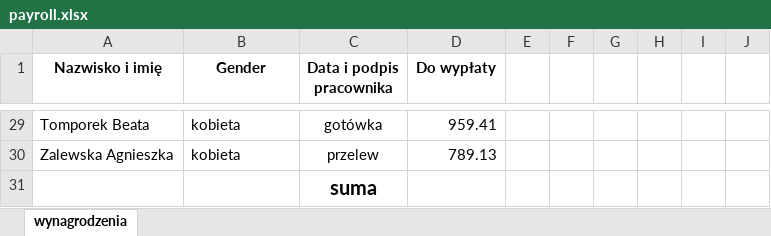
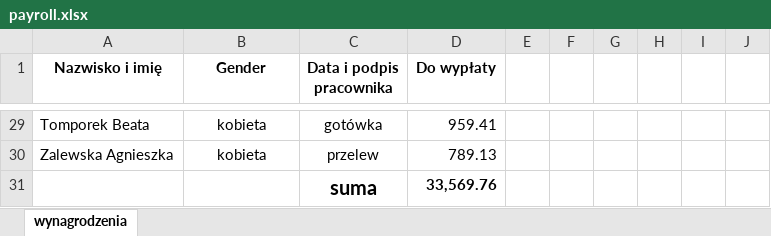
Before and after one commit to Orpeg/Liceum_Orpeg, an Excel workbook: 2020/LO1Roz/Lekcja_2/payroll.xlsx, sheet wynagrodzenia, drawn as a sheet; only a part is shown, gaps mark what is left out; values as stored, in another font and other column widths than the file's, no borders; the diff covers the shown part only; the diff names each change by its address in the sheet, - before the commit and + after, or states it on an @@ line.

```diff
--- a/2020/LO1Roz/Lekcja_2/payroll.xlsx (sheet wynagrodzenia)
+++ b/2020/LO1Roz/Lekcja_2/payroll.xlsx (sheet wynagrodzenia)
-B29:B30 alignment: left
+B29:B30 alignment: center
-D31 (Do wypłaty): (empty)
+D31 (Do wypłaty): 33,569.76
```
Also changed, not shown: 8 edited cells and cell formats elsewhere in this sheet, 2020/LO1Roz/Lekcja_2/raport.xlsx, 2 other files.
